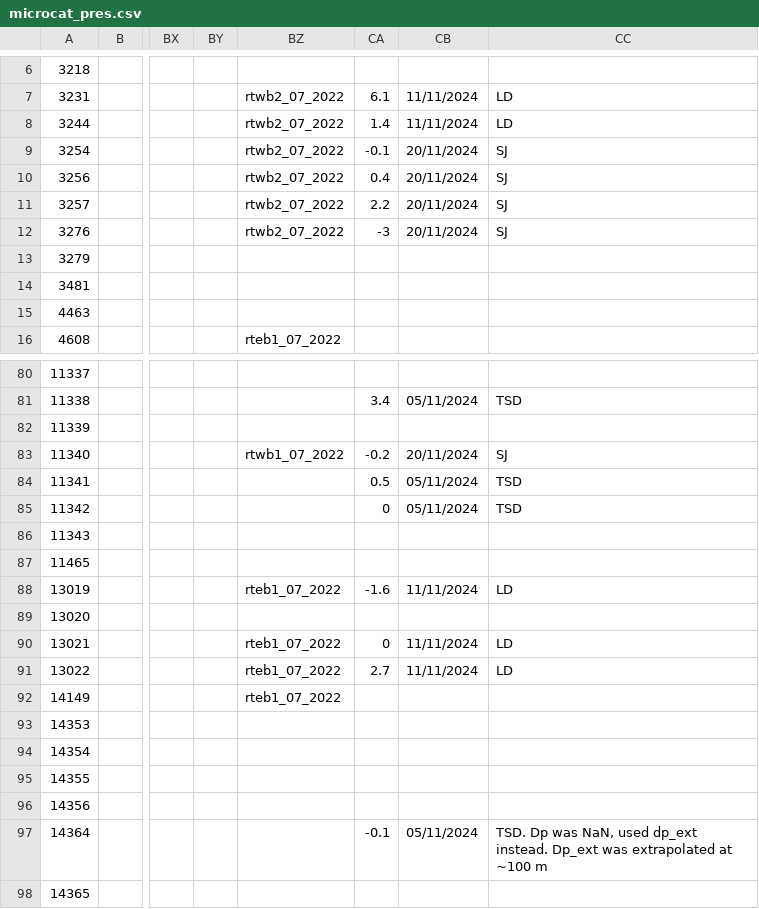
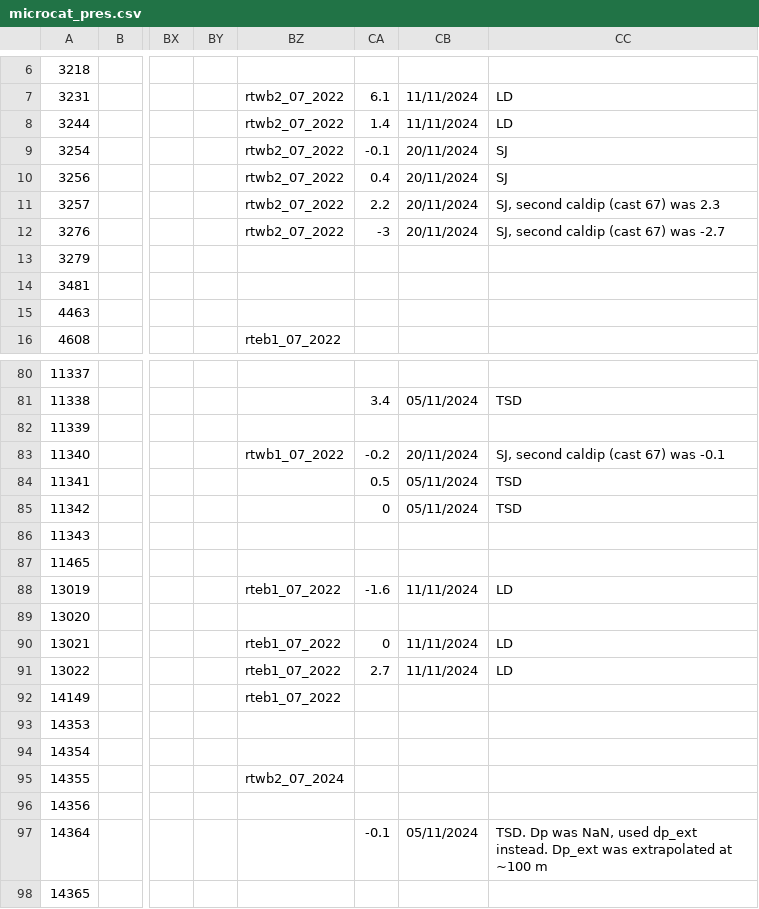
Before and after one commit to ScotMarPhys/m_moorproc_toolbox, a CSV file: metadata/cal_coef/osnap/microcat_pres.csv, drawn as a sheet; only a part is shown, gaps mark what is left out; the diff names each change by its address in the sheet, - before the commit and + after, or states it on an @@ line.

```diff
--- a/metadata/cal_coef/osnap/microcat_pres.csv
+++ b/metadata/cal_coef/osnap/microcat_pres.csv
-CC11: SJ
+CC11: SJ, second caldip (cast 67) was 2.3
-CC12: SJ
+CC12: SJ, second caldip (cast 67) was -2.7
-CC83: SJ
+CC83: SJ, second caldip (cast 67) was -0.1
-BZ95: (empty)
+BZ95: rtwb2_07_2024
```
Also changed, not shown: metadata/cal_coef/osnap/microcat_cond.csv, metadata/cal_coef/osnap/microcat_temp.csv, 1 other file.
